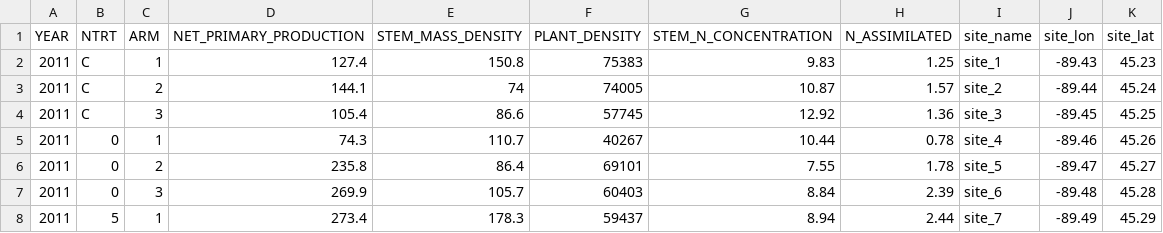
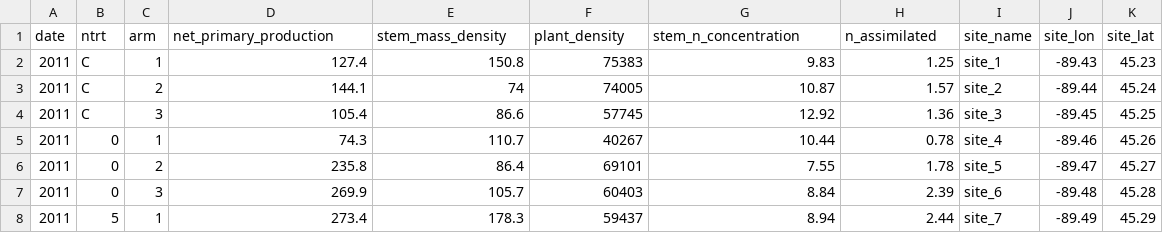
Before and after one commit to EDIorg/EMLassemblyline, a CSV file: inst/examples/data/nitrogen.csv, drawn as a sheet; only a part is shown.

```diff
--- a/inst/examples/data/nitrogen.csv
+++ b/inst/examples/data/nitrogen.csv
@@ -1,2 +1,2 @@
-YEAR,NTRT,ARM,NET_PRIMARY_PRODUCTION,STEM_MASS_DENSITY,PLANT_DENSITY,STEM_N_CONCENTRATION,N_ASSIMILATED,site_name,site_lon,site_lat
+date,ntrt,arm,net_primary_production,stem_mass_density,plant_density,stem_n_concentration,n_assimilated,site_name,site_lon,site_lat
 2011,C,1,127.4,150.8,75383,9.83,1.25,site_1,-89.43,45.23
```
Also changed, not shown: inst/examples/data/decomp.csv, 50 other files.
